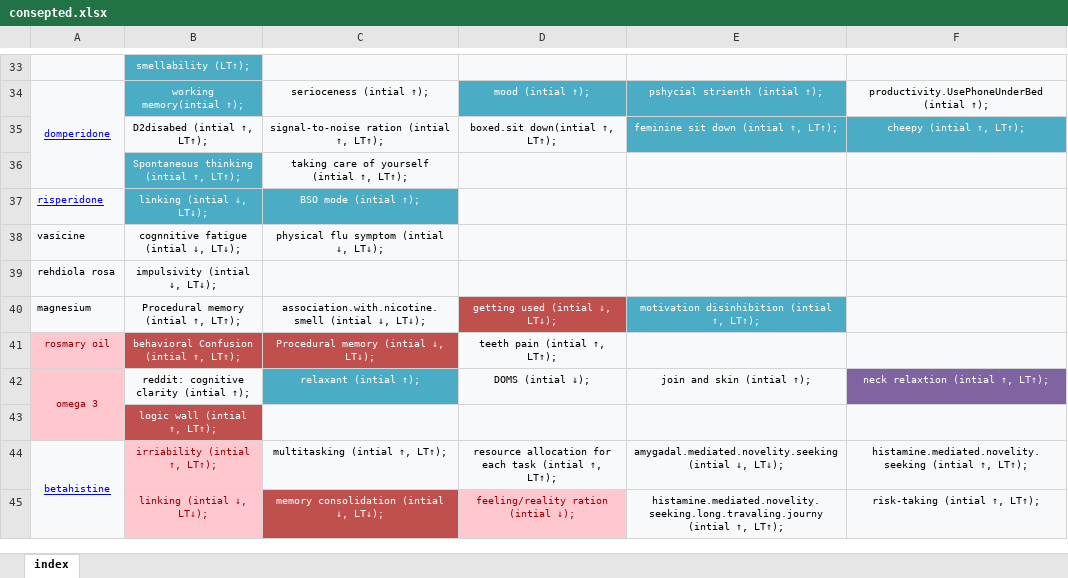
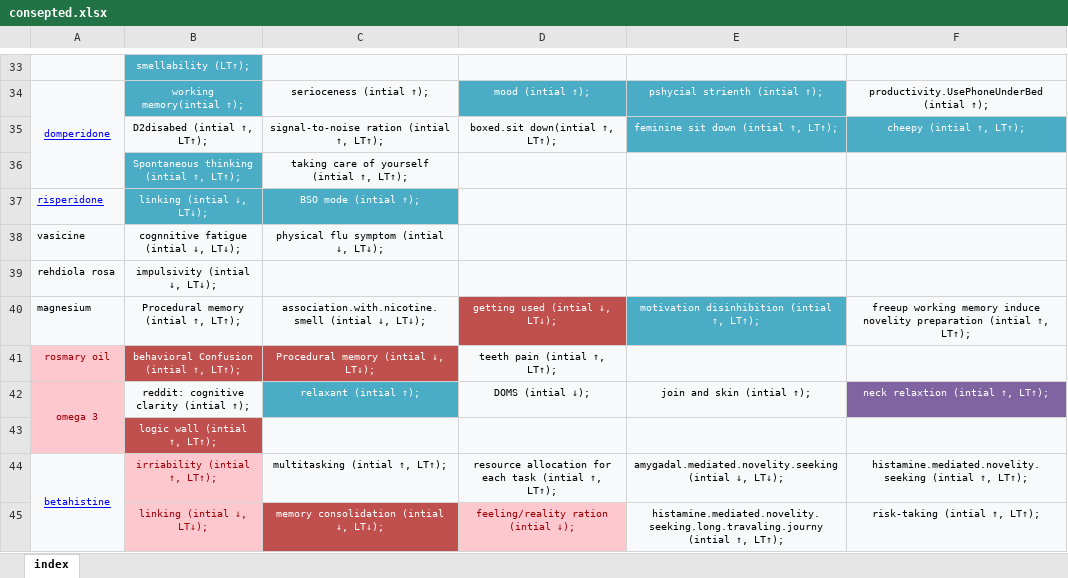
Before and after one commit to ibtisammidlet/alert-gene, an Excel workbook: res/consepted.xlsx, sheet index, drawn as a sheet; only a part is shown, gaps mark what is left out; values as stored, in another font and other column widths than the file's, no borders; the diff names each change by its address in the sheet, - before the commit and + after, or states it on an @@ line.

Commit message:
Update consepted.xlsx

```diff
--- a/res/consepted.xlsx (sheet index)
+++ b/res/consepted.xlsx (sheet index)
-F40: (empty)
+F40: freeup working memory induce novelity preparation (intial ↑, LT↑);
```
